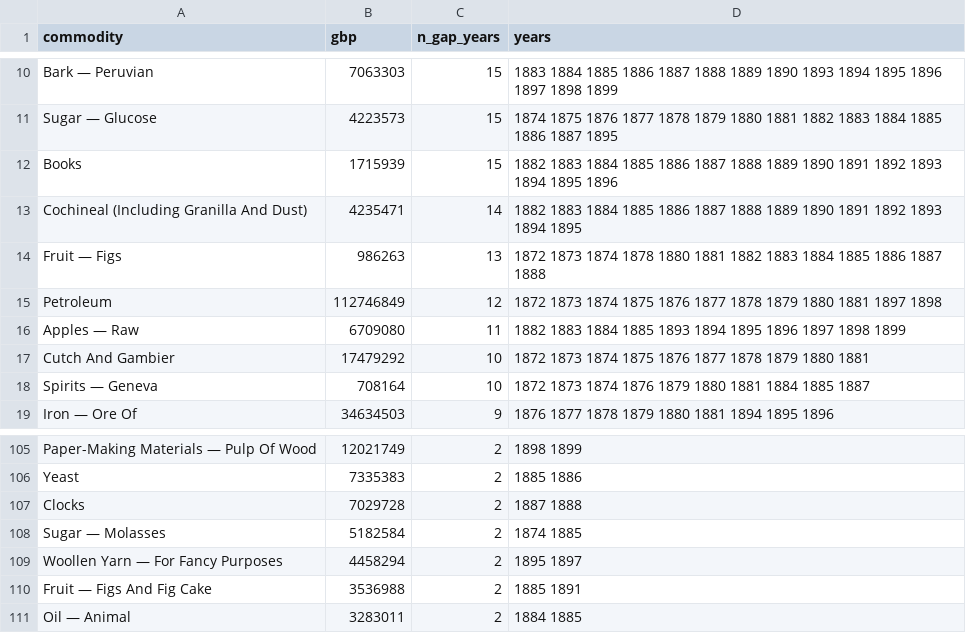
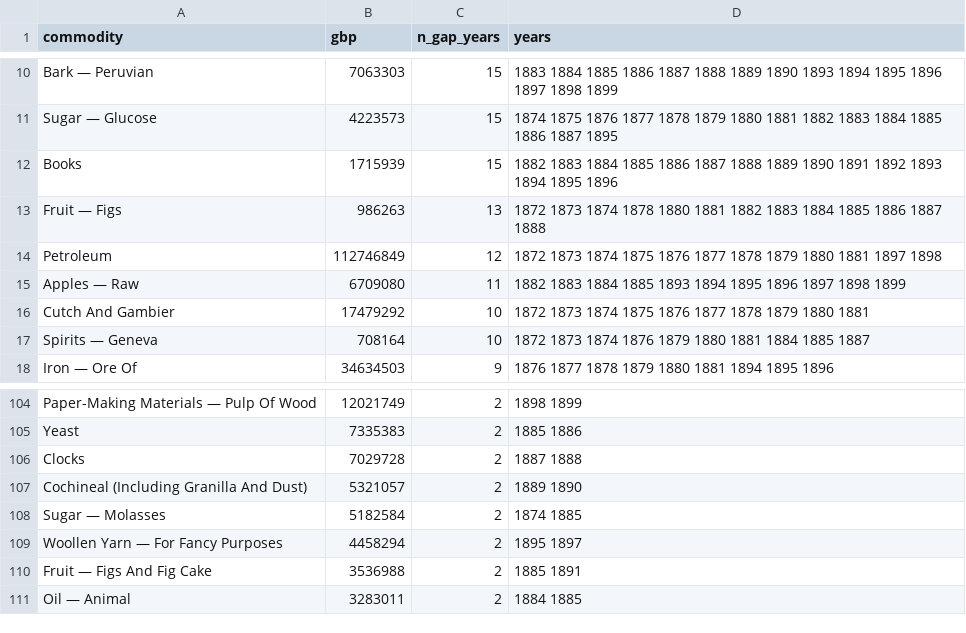
Before and after one commit to jburnford/uk-trade-db, a CSV file: reports/origin_gap_years.csv, drawn as a sheet; only a part is shown, gaps mark what is left out.

```diff
--- a/reports/origin_gap_years.csv
+++ b/reports/origin_gap_years.csv
@@ -12,3 +12,2 @@ Sugar — Glucose,4223573,15,1874 1875 1876 1877 1878 1879 1880 1881 1882 1883 1
 Books,1715939,15,1882 1883 1884 1885 1886 1887 1888 1889 1890 1891 1892 1893 1894 1895 1896
-Cochineal (Including Granilla And Dust),4235471,14,1882 1883 1884 1885 1886 1887 1888 1889 1890 1891 1892 1893 1894 1895
 Fruit — Figs,986263,13,1872 1873 1874 1878 1880 1881 1882 1883 1884 1885 1886 1887 1888
@@ -107,2 +106,3 @@ Yeast,7335383,2,1885 1886
 Clocks,7029728,2,1887 1888
+Cochineal (Including Granilla And Dust),5321057,2,1889 1890
 Sugar — Molasses,5182584,2,1874 1885
```
Also changed, not shown: reference/commodity_curation.csv, reference/manual_rows.csv, 6 other files.
